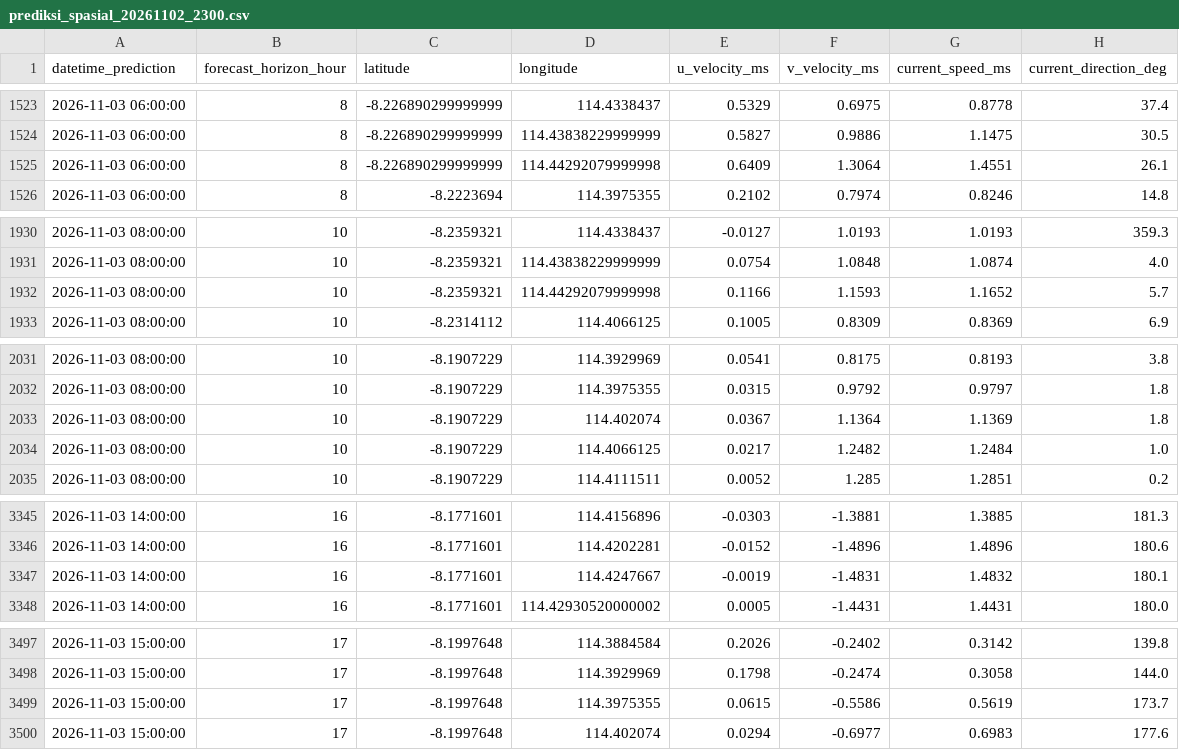
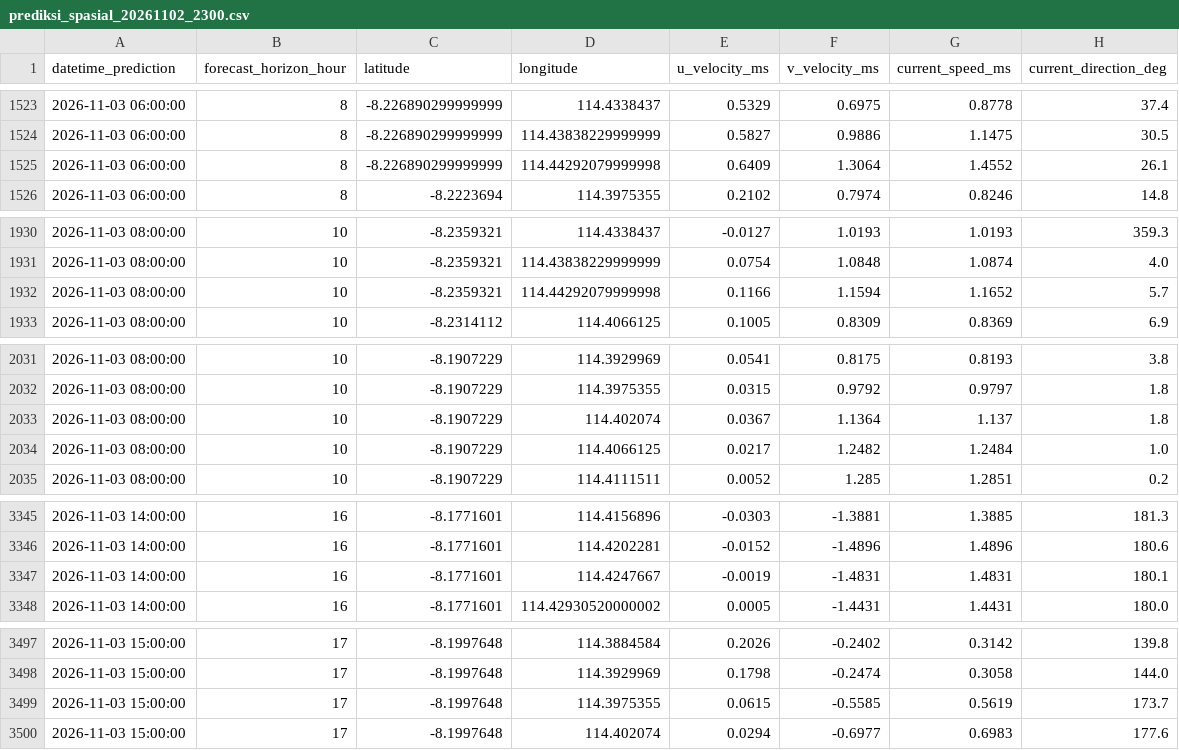
Before and after one commit to Umarhaidaralfaruq/MARLIN-Marine-Current-Intelligence-System, a CSV file: Arsip_Prediksi/prediksi_spasial_20261102_2300.csv, drawn as a sheet; only a part is shown, gaps mark what is left out; the diff covers the shown part only.

```diff
--- a/Arsip_Prediksi/prediksi_spasial_20261102_2300.csv
+++ b/Arsip_Prediksi/prediksi_spasial_20261102_2300.csv
@@ -1524,3 +1524,3 @@ datetime_prediction,forecast_horizon_hour,latitude,longitude,u_velocity_ms,v_vel
 2026-11-03 06:00:00,8,-8.226890299999999,114.43838229999999,0.5827,0.9886,1.1475,30.5
-2026-11-03 06:00:00,8,-8.226890299999999,114.44292079999998,0.6409,1.3064,1.4551,26.1
+2026-11-03 06:00:00,8,-8.226890299999999,114.44292079999998,0.6409,1.3064,1.4552,26.1
 2026-11-03 06:00:00,8,-8.2223694,114.3975355,0.2102,0.7974,0.8246,14.8
@@ -1931,3 +1931,3 @@ datetime_prediction,forecast_horizon_hour,latitude,longitude,u_velocity_ms,v_vel
 2026-11-03 08:00:00,10,-8.2359321,114.43838229999999,0.0754,1.0848,1.0874,4.0
-2026-11-03 08:00:00,10,-8.2359321,114.44292079999998,0.1166,1.1593,1.1652,5.7
+2026-11-03 08:00:00,10,-8.2359321,114.44292079999998,0.1166,1.1594,1.1652,5.7
 2026-11-03 08:00:00,10,-8.2314112,114.4066125,0.1005,0.8309,0.8369,6.9
@@ -2032,3 +2032,3 @@ datetime_prediction,forecast_horizon_hour,latitude,longitude,u_velocity_ms,v_vel
 2026-11-03 08:00:00,10,-8.1907229,114.3975355,0.0315,0.9792,0.9797,1.8
-2026-11-03 08:00:00,10,-8.1907229,114.402074,0.0367,1.1364,1.1369,1.8
+2026-11-03 08:00:00,10,-8.1907229,114.402074,0.0367,1.1364,1.137,1.8
 2026-11-03 08:00:00,10,-8.1907229,114.4066125,0.0217,1.2482,1.2484,1.0
@@ -3346,3 +3346,3 @@ datetime_prediction,forecast_horizon_hour,latitude,longitude,u_velocity_ms,v_vel
 2026-11-03 14:00:00,16,-8.1771601,114.4202281,-0.0152,-1.4896,1.4896,180.6
-2026-11-03 14:00:00,16,-8.1771601,114.4247667,-0.0019,-1.4831,1.4832,180.1
+2026-11-03 14:00:00,16,-8.1771601,114.4247667,-0.0019,-1.4831,1.4831,180.1
 2026-11-03 14:00:00,16,-8.1771601,114.42930520000002,0.0005,-1.4431,1.4431,180.0
@@ -3498,3 +3498,3 @@ datetime_prediction,forecast_horizon_hour,latitude,longitude,u_velocity_ms,v_vel
 2026-11-03 15:00:00,17,-8.1997648,114.3929969,0.1798,-0.2474,0.3058,144.0
-2026-11-03 15:00:00,17,-8.1997648,114.3975355,0.0615,-0.5586,0.5619,173.7
+2026-11-03 15:00:00,17,-8.1997648,114.3975355,0.0615,-0.5585,0.5619,173.7
 2026-11-03 15:00:00,17,-8.1997648,114.402074,0.0294,-0.6977,0.6983,177.6
```
Also changed, not shown: 12 edited cells elsewhere in this file, 1 other file.
